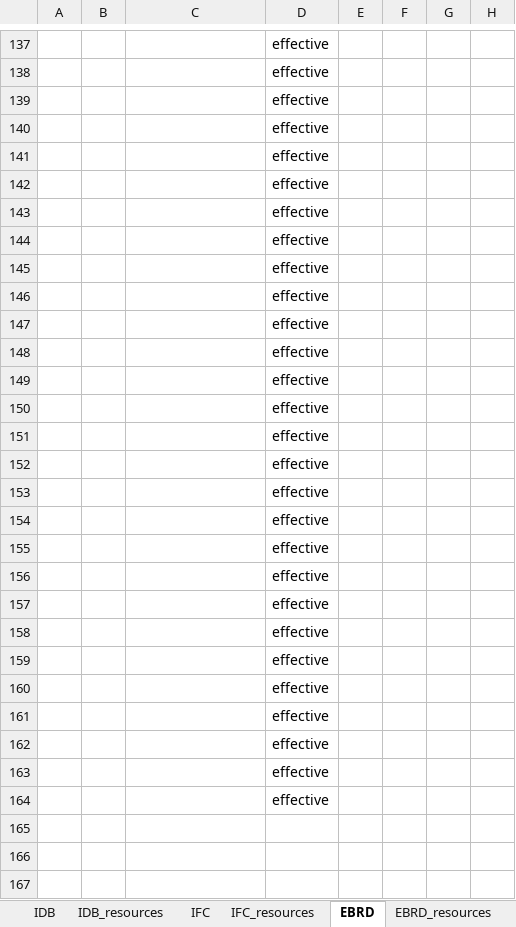
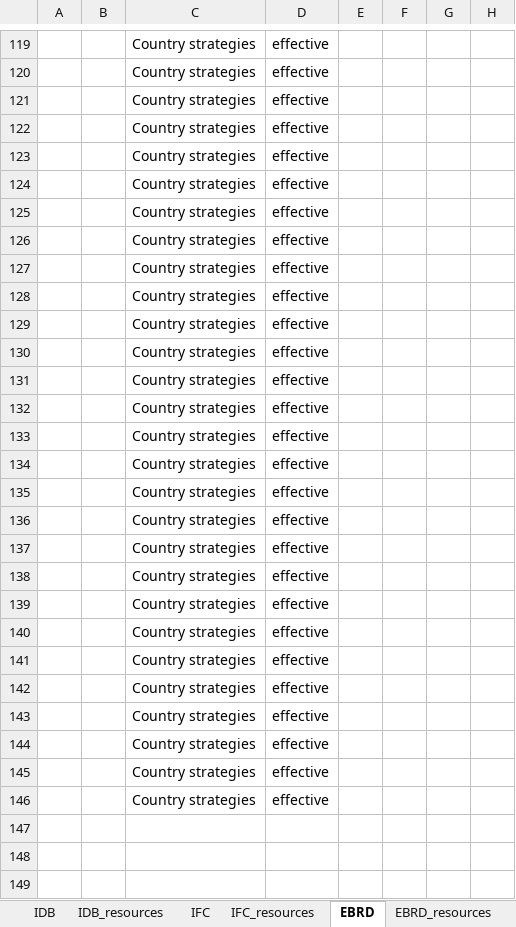
Before and after one commit to aaronkyle/social-development, an Excel workbook: context/social-policy_ifi.xlsx, sheet EBRD, drawn as a sheet; only a part is shown, gaps mark what is left out; values as stored, in another font and other column widths than the file's, no cell formats; addresses are those after the commit; the diff covers the shown part only; the diff names each change by its address in the sheet, - before the commit and + after, or states it on an @@ line.

Commit message:
mid-progress update: cleaning up EBRD lists

```diff
--- a/context/social-policy_ifi.xlsx (sheet EBRD)
+++ b/context/social-policy_ifi.xlsx (sheet EBRD)
-C119:C146: (empty)
+C119:C146: Country strategies
```
Also changed, not shown: 3 added rows, 21 removed rows and 62 edited cells elsewhere in this sheet, sheet IFC, sheet EBRD_resources, cell formats.
